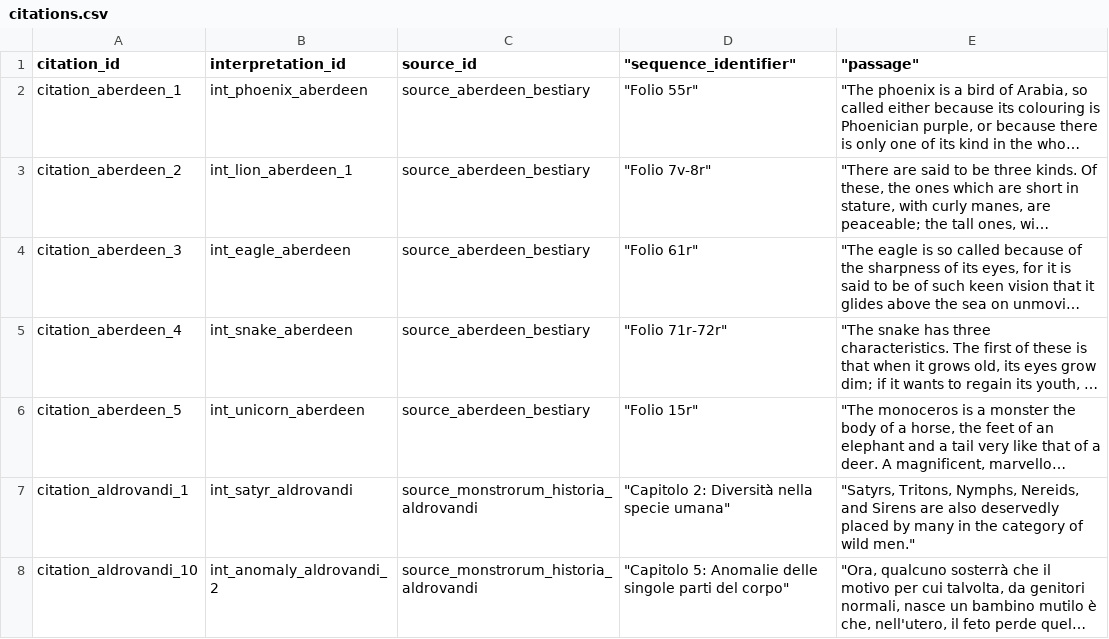
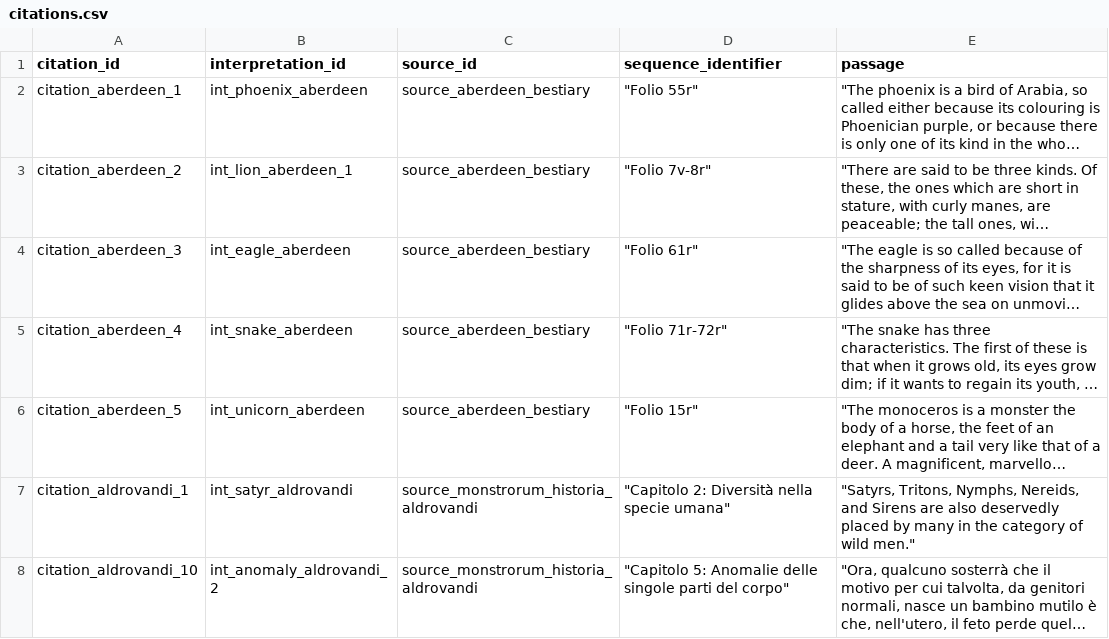
Before and after one commit to hexWitches/beast, a CSV file: graph/data/citations.csv, drawn as a sheet; only a part is shown; long unchanged cells end in …; the diff names each change by its address in the sheet, - before the commit and + after, or states it on an @@ line.

```diff
--- a/graph/data/citations.csv
+++ b/graph/data/citations.csv
-D1: "sequence_identifier"
+D1: sequence_identifier
-E1: "passage"
+E1: passage
```
Also changed, not shown: graph/data/creatures.csv, 6 other files.
